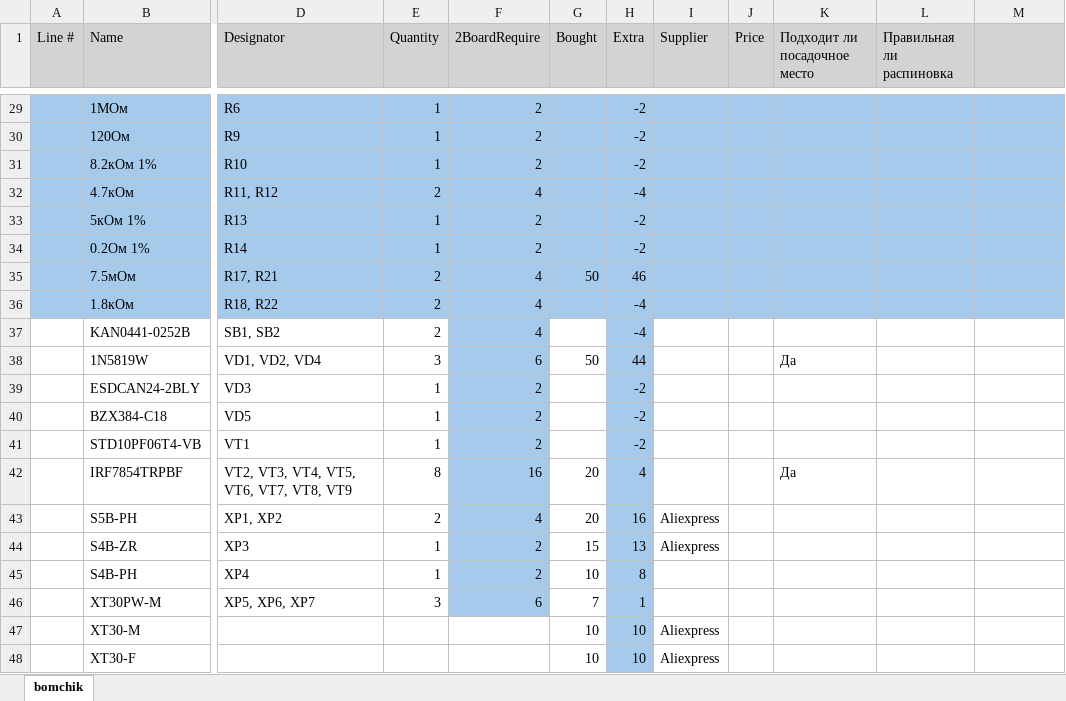
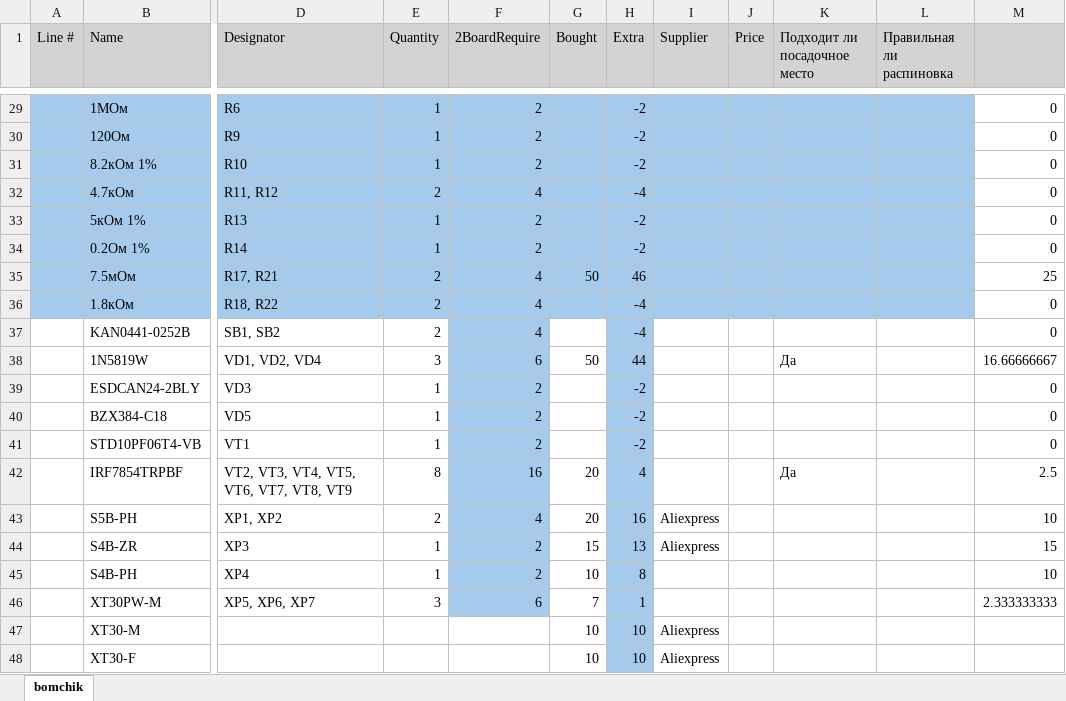
Before and after one commit to khripkinvlan/OvcharkaBoard, an Excel workbook: bomchik.xlsx, sheet bomchik, drawn as a sheet; only a part is shown, gaps mark what is left out; values as stored, in another font and other column widths than the file's, no borders; conditional formats not drawn; the diff covers the shown part only; the diff names each change by its address in the sheet, - before the commit and + after, or states it on an @@ line.

```diff
--- a/bomchik.xlsx (sheet bomchik)
+++ b/bomchik.xlsx (sheet bomchik)
-M29:M36 fill: #A6CAEC
+M29:M36 fill: none
-M29:M34: (empty)
+M29:M34: 0
-M35: (empty)
+M35: 25
-M36:M37: (empty)
+M36:M37: 0
-M38: (empty)
+M38: 16.66666667
-M39:M41: (empty)
+M39:M41: 0
-M42: (empty)
+M42: 2.5
-M43: (empty)
+M43: 10
-M44: (empty)
+M44: 15
-M45: (empty)
+M45: 10
-M46: (empty)
+M46: 2.333333333
```
Also changed, not shown: 28 edited cells and cell formats elsewhere in this sheet, 55 other files.
